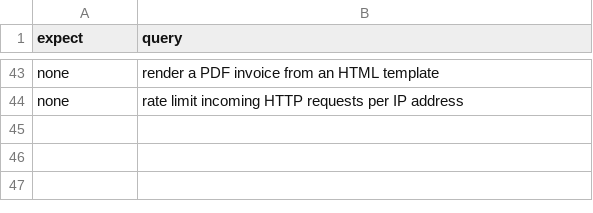
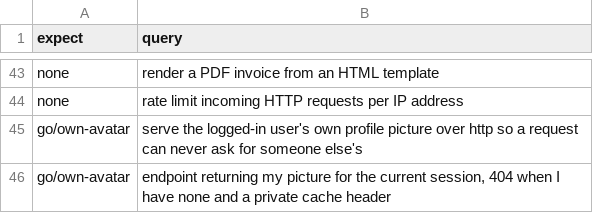
Before and after one commit to ydnikolaev/go-foundation, a TSV file: eval/queries.tsv, drawn as a sheet; only a part is shown, gaps mark what is left out; the diff names each change by its address in the sheet, - before the commit and + after, or states it on an @@ line.

```diff
--- a/eval/queries.tsv
+++ b/eval/queries.tsv
+row 45: go/own-avatar | serve the logged-in user's own profile picture over http so a request can never ask for someone else's
+row 46: go/own-avatar | endpoint returning my picture for the current session, 404 when I have none and a private cache header
```
Also changed, not shown: 8 other files.
